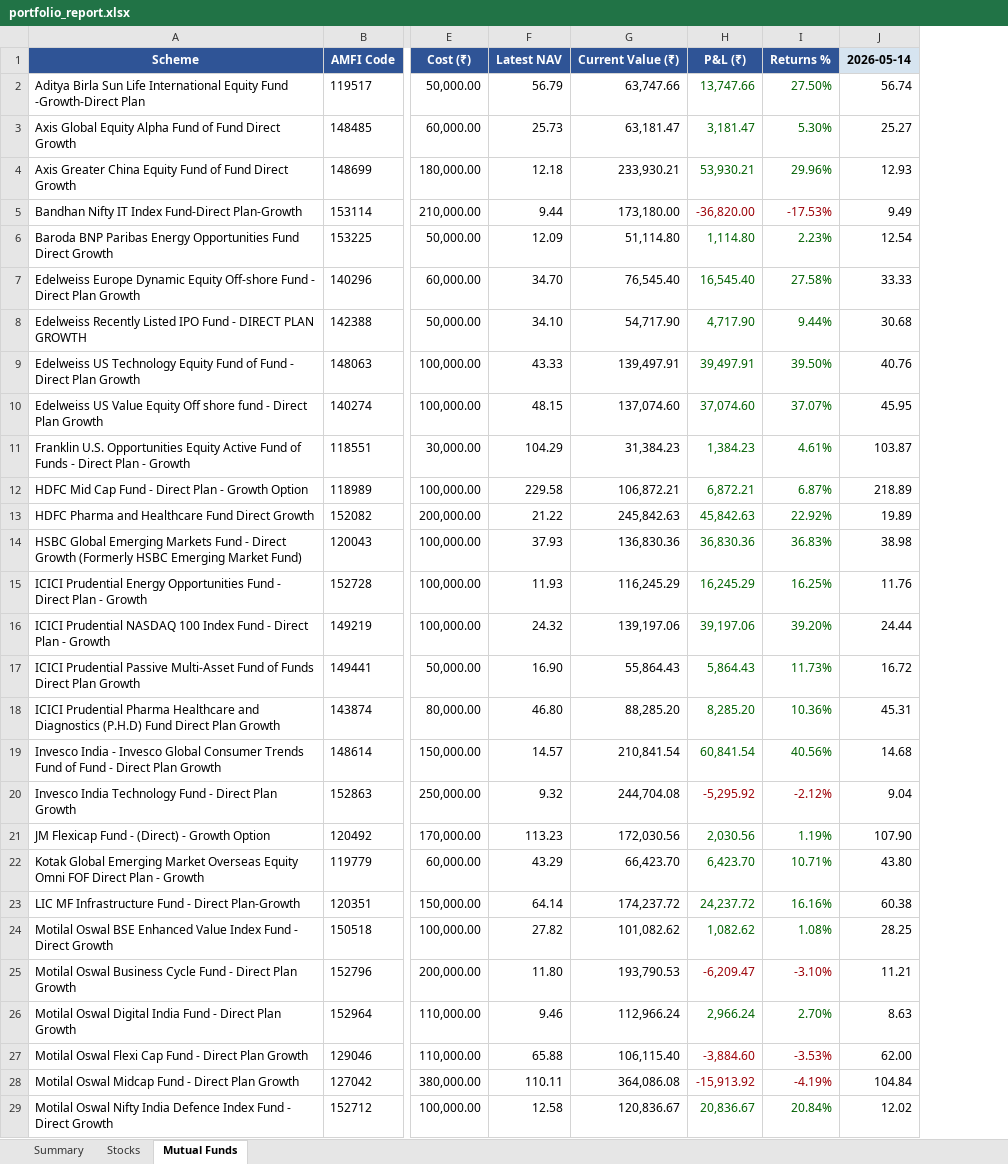
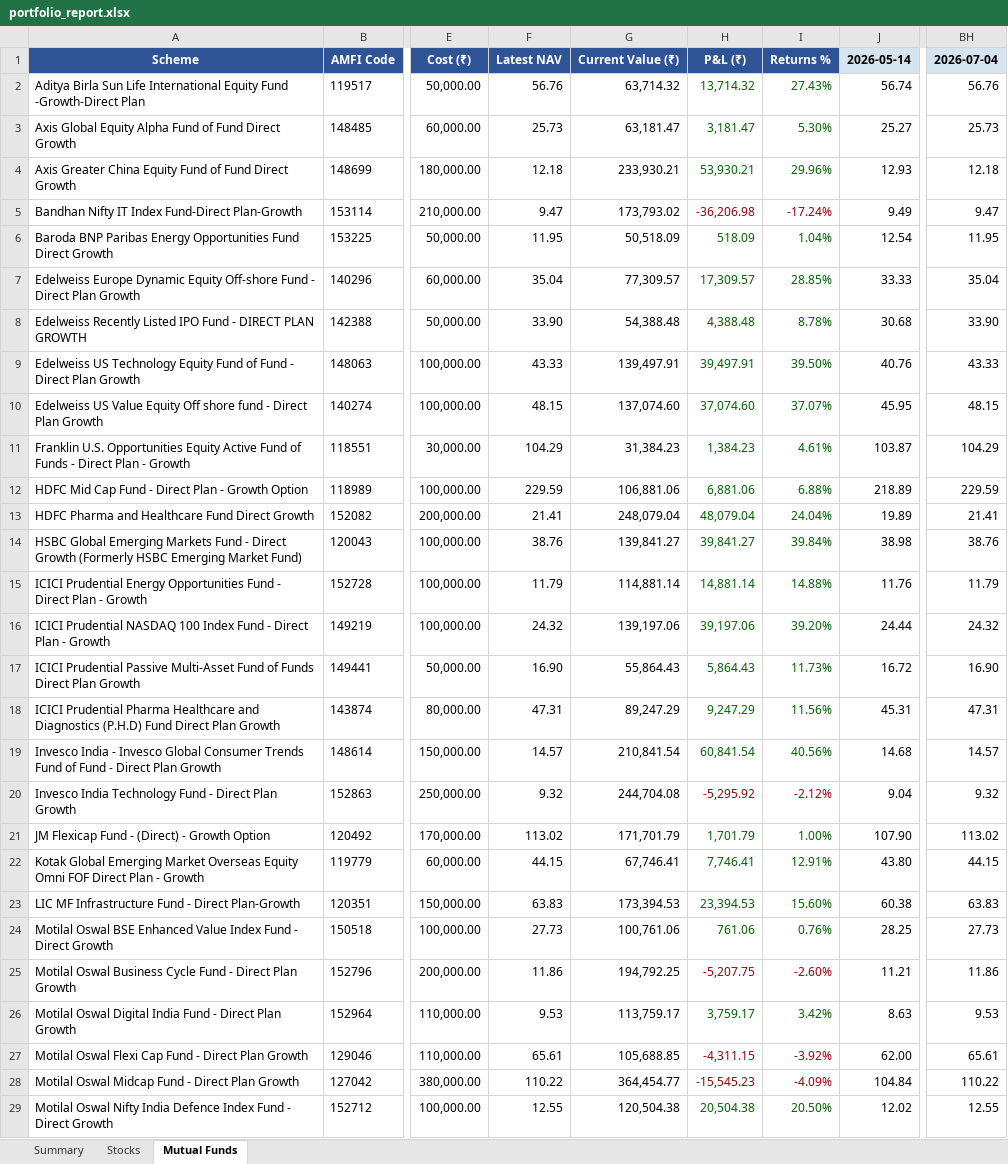
Before and after one commit to greenteamz/track_fin, an Excel workbook: portfolio_report.xlsx, sheet Mutual Funds, drawn as a sheet; only a part is shown, gaps mark what is left out; values as stored, in another font and other column widths than the file's, no borders; removed rows and columns are numbered as before the commit, all else as after; the diff covers the shown part only; the diff names each change by its address in the sheet, - before the commit and + after, or states it on an @@ line.

Commit message:
Daily portfolio update 2026-07-04

```diff
--- a/portfolio_report.xlsx (sheet Mutual Funds)
+++ b/portfolio_report.xlsx (sheet Mutual Funds)
-column G, rows 1-29: Current Value (₹) | 63,747.66 | 63,181.47 | 233,930.21 | 173,180.00 | 51,114.80 | 76,545.40 | 54,717.90 | 139,497.91 | 137,074.60 | 31,384.23 | 106,872.21 | 245,842.63 | 136,830.36 | 116,245.29 | 139,197.06 | 55,864.43 | 88,285.20 | 210,841.54 | 244,704.08 | 172,030.56 | 66,423.70 | 174,237.72 | 101,082.62 | 193,790.53 | 112,966.24 | 106,115.40 | 364,086.08 | 120,836.67
-column H, rows 1-29: P&L (₹) | 13,747.66 | 3,181.47 | 53,930.21 | -36,820.00 | 1,114.80 | 16,545.40 | 4,717.90 | 39,497.91 | 37,074.60 | 1,384.23 | 6,872.21 | 45,842.63 | 36,830.36 | 16,245.29 | 39,197.06 | 5,864.43 | 8,285.20 | 60,841.54 | -5,295.92 | 2,030.56 | 6,423.70 | 24,237.72 | 1,082.62 | -6,209.47 | 2,966.24 | -3,884.60 | -15,913.92 | 20,836.67
-column I, rows 1-29: Returns % | 27.50% | 5.30% | 29.96% | -17.53% | 2.23% | 27.58% | 9.44% | 39.50% | 37.07% | 4.61% | 6.87% | 22.92% | 36.83% | 16.25% | 39.20% | 11.73% | 10.36% | 40.56% | -2.12% | 1.19% | 10.71% | 16.16% | 1.08% | -3.10% | 2.70% | -3.53% | -4.19% | 20.84%
+column G, rows 1-29: Current Value (₹) | 63,714.32 | 63,181.47 | 233,930.21 | 173,793.02 | 50,518.09 | 77,309.57 | 54,388.48 | 139,497.91 | 137,074.60 | 31,384.23 | 106,881.06 | 248,079.04 | 139,841.27 | 114,881.14 | 139,197.06 | 55,864.43 | 89,247.29 | 210,841.54 | 244,704.08 | 171,701.79 | 67,746.41 | 173,394.53 | 100,761.06 | 194,792.25 | 113,759.17 | 105,688.85 | 364,454.77 | 120,504.38
+column H, rows 1-29: P&L (₹) | 13,714.32 | 3,181.47 | 53,930.21 | -36,206.98 | 518.09 | 17,309.57 | 4,388.48 | 39,497.91 | 37,074.60 | 1,384.23 | 6,881.06 | 48,079.04 | 39,841.27 | 14,881.14 | 39,197.06 | 5,864.43 | 9,247.29 | 60,841.54 | -5,295.92 | 1,701.79 | 7,746.41 | 23,394.53 | 761.06 | -5,207.75 | 3,759.17 | -4,311.15 | -15,545.23 | 20,504.38
+column I, rows 1-29: Returns % | 27.43% | 5.30% | 29.96% | -17.24% | 1.04% | 28.85% | 8.78% | 39.50% | 37.07% | 4.61% | 6.88% | 24.04% | 39.84% | 14.88% | 39.20% | 11.73% | 11.56% | 40.56% | -2.12% | 1.00% | 12.91% | 15.60% | 0.76% | -2.60% | 3.42% | -3.92% | -4.09% | 20.50%
+column BH, rows 1-29: 2026-07-04 | 56.76 | 25.73 | 12.18 | 9.47 | 11.95 | 35.04 | 33.90 | 43.33 | 48.15 | 104.29 | 229.59 | 21.41 | 38.76 | 11.79 | 24.32 | 16.90 | 47.31 | 14.57 | 9.32 | 113.02 | 44.15 | 63.83 | 27.73 | 11.86 | 9.53 | 65.61 | 110.22 | 12.55
-F2: 56.79
+F2: 56.76
-F5: 9.44
+F5: 9.47
-F6: 12.09
+F6: 11.95
-F7: 34.70
+F7: 35.04
-F8: 34.10
+F8: 33.90
-F12: 229.58
+F12: 229.59
-F13: 21.22
+F13: 21.41
-F14: 37.93
+F14: 38.76
-F15: 11.93
+F15: 11.79
-F18: 46.80
+F18: 47.31
-F21: 113.23
+F21: 113.02
-F22: 43.29
+F22: 44.15
-F23: 64.14
+F23: 63.83
-F24: 27.82
+F24: 27.73
-F25: 11.80
+F25: 11.86
-F26: 9.46
+F26: 9.53
-F27: 65.88
+F27: 65.61
-F28: 110.11
+F28: 110.22
-F29: 12.58
+F29: 12.55
```
Also changed, not shown: 11 edited cells elsewhere in this sheet, sheet Stocks, sheet Summary.
